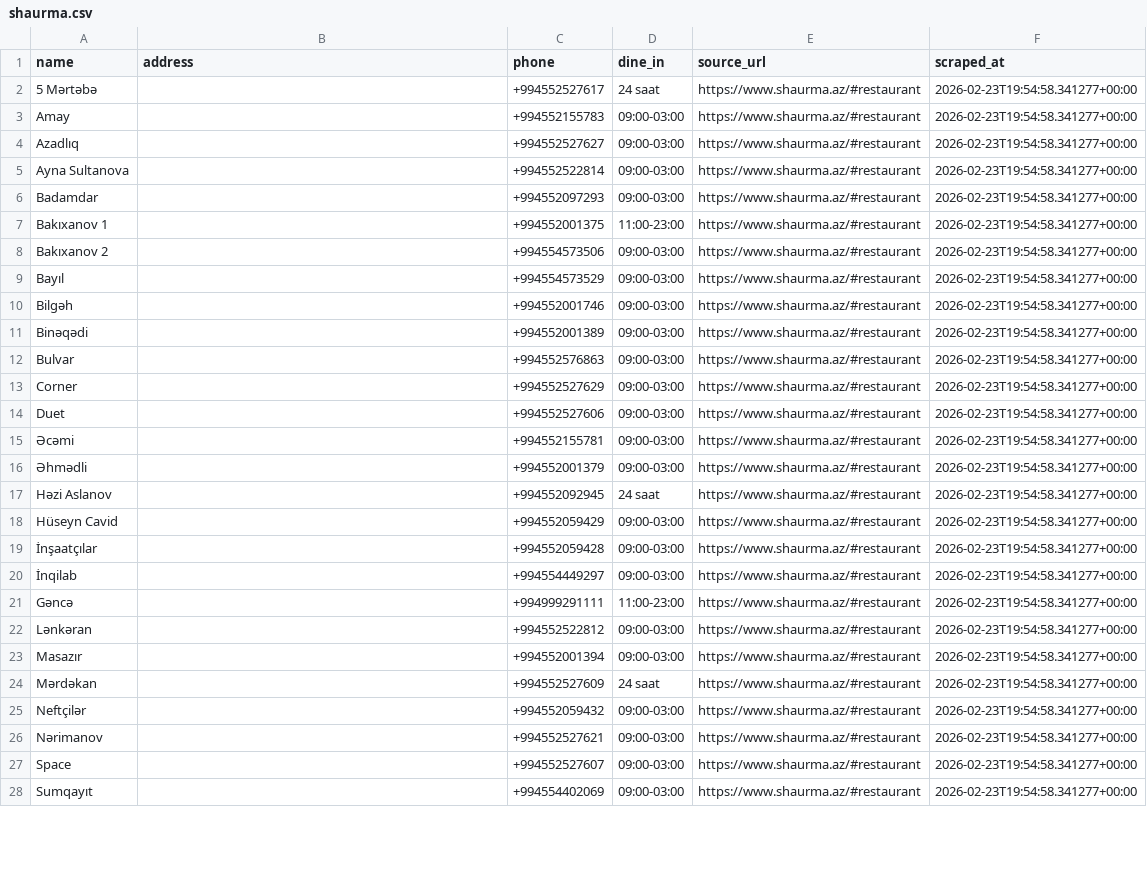
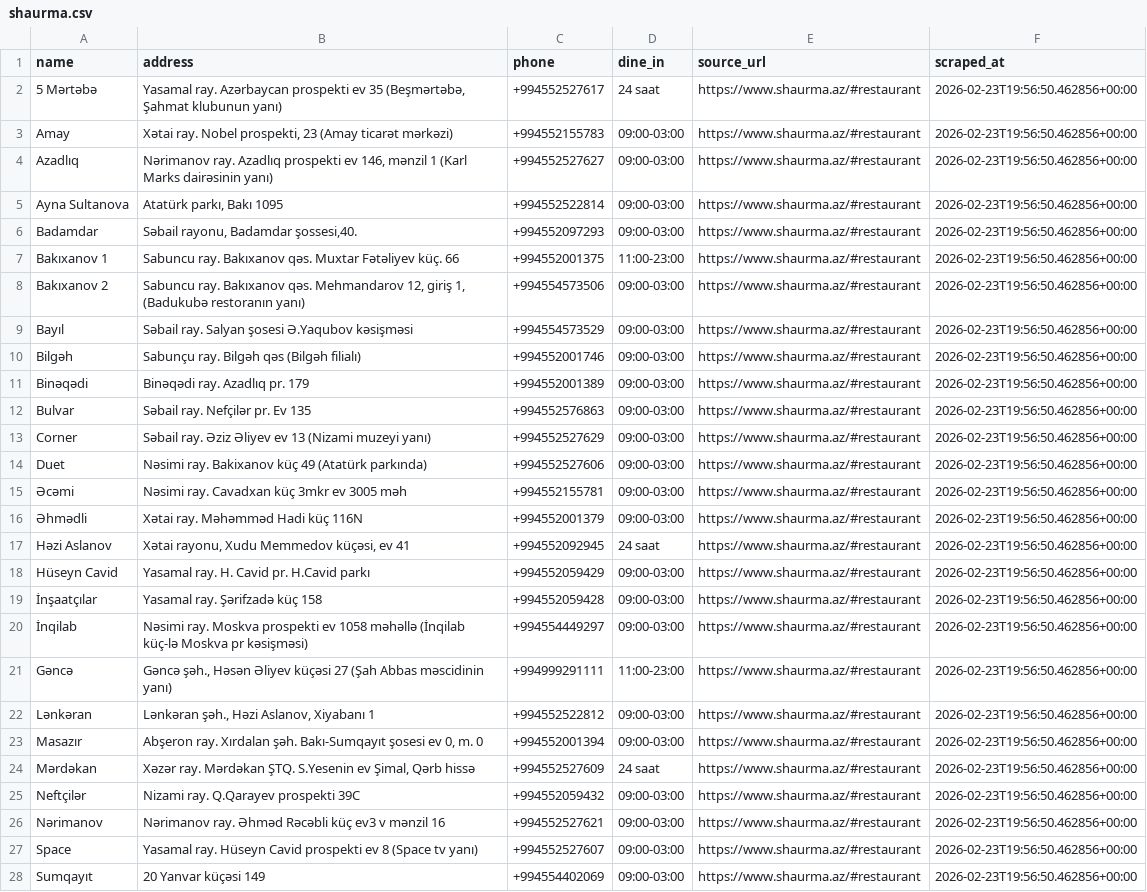
Before and after one commit to Ismat-Samadov/fast_food_chains_analyse, a CSV file: data/shaurma.csv, drawn as a sheet; only a part is shown; the diff covers the shown part only; the diff names each change by its address in the sheet, - before the commit and + after, or states it on an @@ line.

```diff
--- a/data/shaurma.csv
+++ b/data/shaurma.csv
-B2 (address): (empty)
+B2 (address): Yasamal ray. Azərbaycan prospekti ev 35 (Beşmərtəbə, Şahmat klubunun yanı)
-F2:F28 (scraped_at): 2026-02-23T19:54:58.341277+00:00
+F2:F28 (scraped_at): 2026-02-23T19:56:50.462856+00:00
-B3 (address): (empty)
+B3 (address): Xətai ray. Nobel prospekti, 23 (Amay ticarət mərkəzi)
-B4 (address): (empty)
+B4 (address): Nərimanov ray. Azadlıq prospekti ev 146, mənzil 1 (Karl Marks dairəsinin yanı)
-B5 (address): (empty)
+B5 (address): Atatürk parkı, Bakı 1095
-B6 (address): (empty)
+B6 (address): Səbail rayonu, Badamdar şossesi,40.
-B7 (address): (empty)
+B7 (address): Sabuncu ray. Bakıxanov qəs. Muxtar Fətəliyev küç. 66
-B8 (address): (empty)
+B8 (address): Sabuncu ray. Bakıxanov qəs. Mehmandarov 12, giriş 1, (Badukubə restoranın yanı)
-B9 (address): (empty)
+B9 (address): Səbail ray. Salyan şosesi Ə.Yaqubov kəsişməsi
-B10 (address): (empty)
+B10 (address): Sabunçu ray. Bilgəh qəs (Bilgəh filialı)
-B11 (address): (empty)
+B11 (address): Binəqədi ray. Azadlıq pr. 179
-B12 (address): (empty)
+B12 (address): Səbail ray. Nefçilər pr. Ev 135
-B13 (address): (empty)
+B13 (address): Səbail ray. Əziz Əliyev ev 13 (Nizami muzeyi yanı)
-B14 (address): (empty)
+B14 (address): Nəsimi ray. Bakixanov küç 49 (Atatürk parkında)
-B15 (address): (empty)
+B15 (address): Nəsimi ray. Cavadxan küç 3mkr ev 3005 məh
-B16 (address): (empty)
+B16 (address): Xətai ray. Məhəmməd Hadi küç 116N
-B17 (address): (empty)
+B17 (address): Xətai rayonu, Xudu Memmedov küçəsi, ev 41
-B18 (address): (empty)
+B18 (address): Yasamal ray. H. Cavid pr. H.Cavid parkı
-B19 (address): (empty)
+B19 (address): Yasamal ray. Şərifzadə küç 158
-B20 (address): (empty)
+B20 (address): Nəsimi ray. Moskva prospekti ev 1058 məhəllə (İnqilab küç-lə Moskva pr kəsişməsi)
-B21 (address): (empty)
+B21 (address): Gəncə şəh., Həsən Əliyev küçəsi 27 (Şah Abbas məscidinin yanı)
-B22 (address): (empty)
+B22 (address): Lənkəran şəh., Həzi Aslanov, Xiyabanı 1
-B23 (address): (empty)
+B23 (address): Abşeron ray. Xırdalan şəh. Bakı-Sumqayıt şosesi ev 0, m. 0
-B24 (address): (empty)
+B24 (address): Xəzər ray. Mərdəkan ŞTQ. S.Yesenin ev Şimal, Qərb hissə
-B25 (address): (empty)
+B25 (address): Nizami ray. Q.Qarayev prospekti 39C
-B26 (address): (empty)
+B26 (address): Nərimanov ray. Əhməd Rəcəbli küç ev3 v mənzil 16
-B27 (address): (empty)
+B27 (address): Yasamal ray. Hüseyn Cavid prospekti ev 8 (Space tv yanı)
-B28 (address): (empty)
+B28 (address): 20 Yanvar küçəsi 149
```
Also changed, not shown: 6 edited cells elsewhere in this file, data/mcdonalds.csv, 2 other files.
